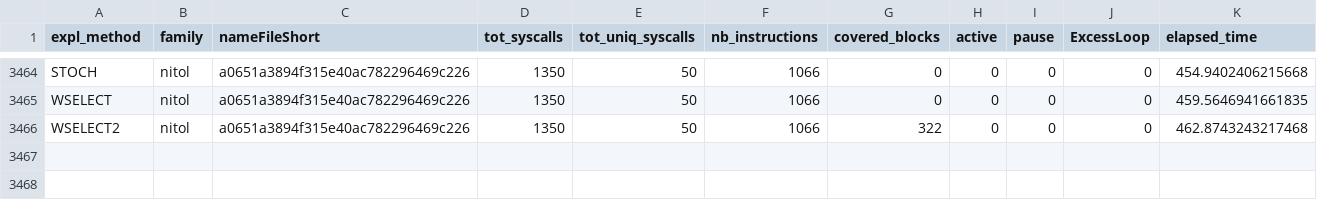
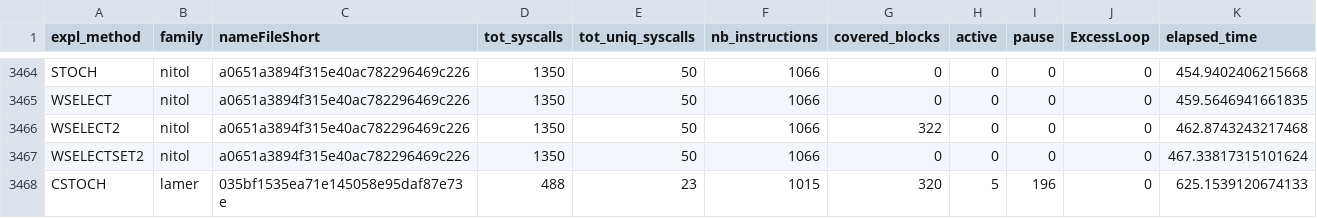
Before and after one commit to samybtt/SEMA-ToolChain, a CSV file: src/output/eval_SCDG_n/measurements_more.csv, drawn as a sheet; only a part is shown, gaps mark what is left out; the diff names each change by its address in the sheet, - before the commit and + after, or states it on an @@ line.

```diff
--- a/src/output/eval_SCDG_n/measurements_more.csv
+++ b/src/output/eval_SCDG_n/measurements_more.csv
+row 3467: WSELECTSET2 | nitol | a0651a3894f315e40ac782296469c226 | 1350 | 50 | 1066 | 0 | 0 | 0 | 0 | 467.33817315101624
+row 3468: CSTOCH | lamer | 035bf1535ea71e145058e95daf87e73e | 488 | 23 | 1015 | 320 | 5 | 196 | 0 | 625.1539120674133
```
Also changed, not shown: 6 other files.
